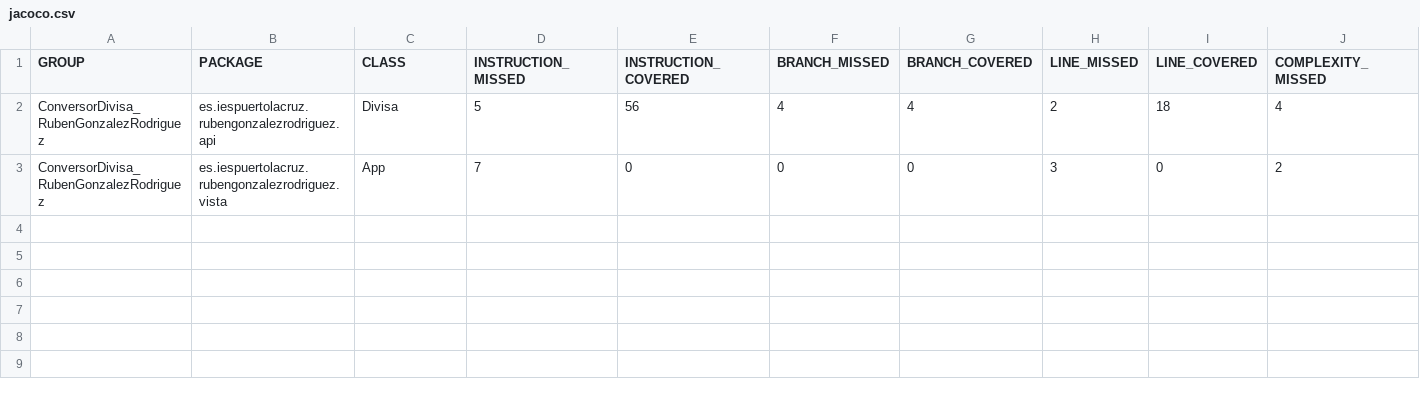
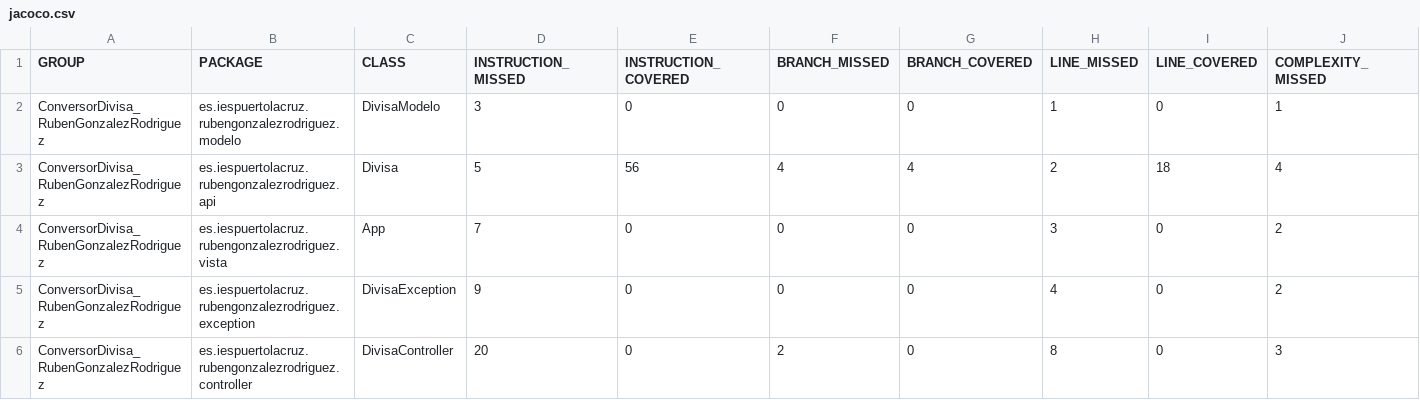
Before and after one commit to RubenGonz/PRO_Ruben, a CSV file: ConversorDivisa_RubenGonzalezRodriguez/target/jacoco-out/jacoco.csv, drawn as a sheet; only a part is shown; rows hold the shown columns only; the diff names each change by its address in the sheet, - before the commit and + after, or states it on an @@ line.

Commit message:
Avances en el proyecto de la divisa

```diff
--- a/ConversorDivisa_RubenGonzalezRodriguez/target/jacoco-out/jacoco.csv
+++ b/ConversorDivisa_RubenGonzalezRodriguez/target/jacoco-out/jacoco.csv
+row 2: ConversorDivisa_RubenGonzalezRodriguez | es.iespuertolacruz.rubengonzalezrodriguez.modelo | DivisaModelo | 3 | 0 | 0 | 0 | 1 | 0 | 1
+row 5: ConversorDivisa_RubenGonzalezRodriguez | es.iespuertolacruz.rubengonzalezrodriguez.exception | DivisaException | 9 | 0 | 0 | 0 | 4 | 0 | 2
+row 6: ConversorDivisa_RubenGonzalezRodriguez | es.iespuertolacruz.rubengonzalezrodriguez.controller | DivisaController | 20 | 0 | 2 | 0 | 8 | 0 | 3
```
Also changed, not shown: 53 other files.
